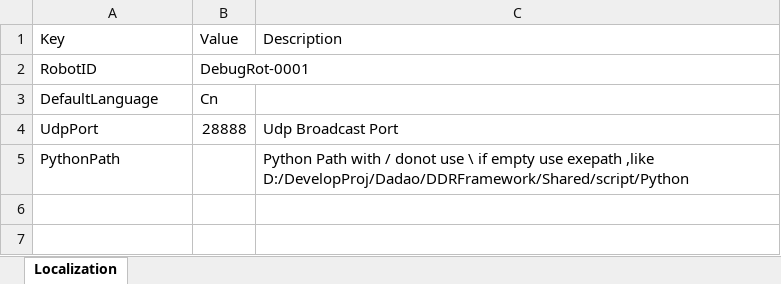
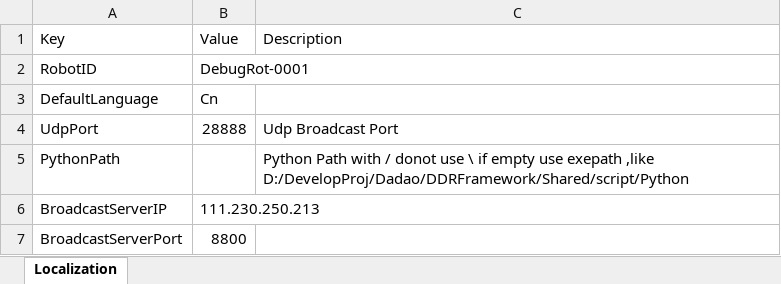
Before and after one commit to 23michael45/DDRFramework, an Excel workbook: tools/xlsx2xml/xlsx/Global.xlsx, sheet Localization, drawn as a sheet; values as stored, in another font and other column widths than the file's, no borders; the diff names each change by its address in the sheet, - before the commit and + after, or states it on an @@ line.

```diff
--- a/tools/xlsx2xml/xlsx/Global.xlsx (sheet Localization)
+++ b/tools/xlsx2xml/xlsx/Global.xlsx (sheet Localization)
+row 6: BroadcastServerIP | 111.230.250.213
+row 7: BroadcastServerPort | 8800
```
Also changed, not shown: tools/xlsx2xml/xlsx/BroadcastServer/BroadcastServerConfig.xlsx, tools/xlsx2xml/xlsx/LocalServer/LocalServerConfig.xlsx, 8 other files.
